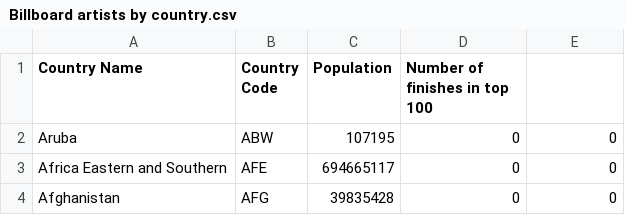
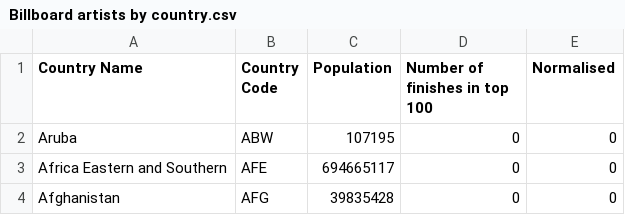
Before and after one commit to lachiep9/3179, a CSV file: Billboard artists by country.csv, drawn as a sheet; only a part is shown.

Commit message:
Add files via upload

```diff
--- a/Billboard artists by country.csv
+++ b/Billboard artists by country.csv
@@ -1,2 +1,2 @@
-Country Name,Country Code,Population,Number of finishes in top 100,
+Country Name,Country Code,Population,Number of finishes in top 100,Normalised
 Aruba,ABW,107195,0,0
```
